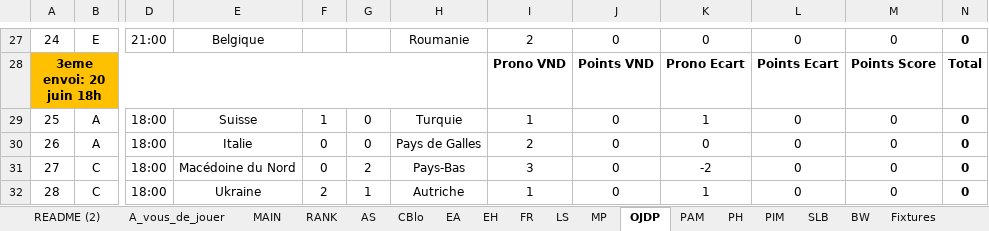
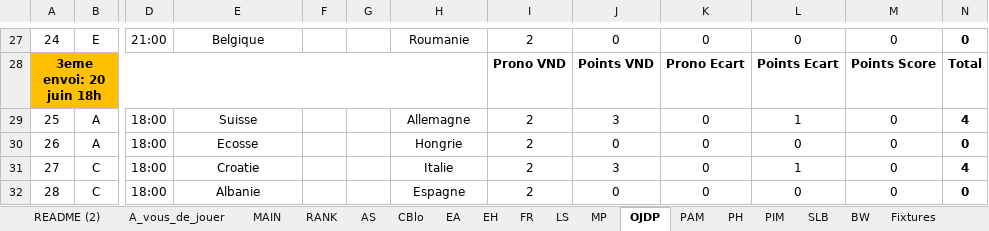
Before and after one commit to blbw2/pronoseuros, an Excel workbook: Euro2024.xlsx, sheet OJDP, drawn as a sheet; only a part is shown, gaps mark what is left out; values as stored, in another font and other column widths than the file's, no borders; conditional formats not drawn; the diff covers the shown part only; the diff names each change by its address in the sheet, - before the commit and + after, or states it on an @@ line.

Commit message:
fixed some mistakes in entries

```diff
--- a/Euro2024.xlsx (sheet OJDP)
+++ b/Euro2024.xlsx (sheet OJDP)
-F29: 1
+F29: (empty)
-G29:G30: 0
+G29:G30: (empty)
-H29: Turquie
+H29: Allemagne
-I29: 1
+I29: 2
-J29: 0
+J29: 3
-K29: 1
+K29: 0
-L29: 0
+L29: 1
-N29: 0
+N29: 4
-E30: Italie
+E30: Ecosse
-F30:F31: 0
+F30:F31: (empty)
-H30: Pays de Galles
+H30: Hongrie
-E31: Macédoine du Nord
+E31: Croatie
-G31: 2
+G31: (empty)
-H31: Pays-Bas
+H31: Italie
-I31: 3
+I31: 2
-J31: 0
+J31: 3
-K31: -2
+K31: 0
-L31: 0
+L31: 1
-N31: 0
+N31: 4
-E32: Ukraine
+E32: Albanie
-F32: 2
+F32: (empty)
-G32: 1
+G32: (empty)
-H32: Autriche
+H32: Espagne
-I32: 1
+I32: 2
-K32: 1
+K32: 0
```
Also changed, not shown: 70 edited cells and cell formats elsewhere in this sheet, sheet RANK, 3 other files.
